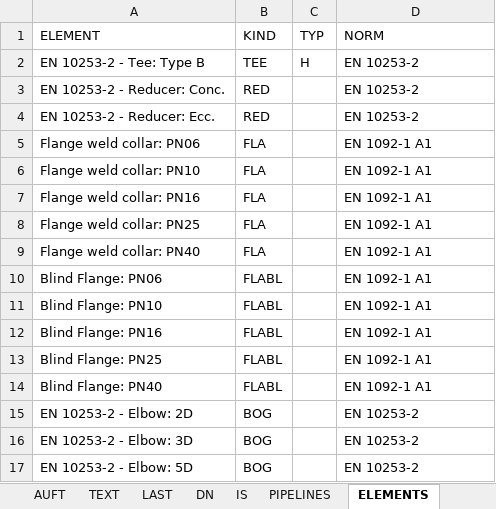
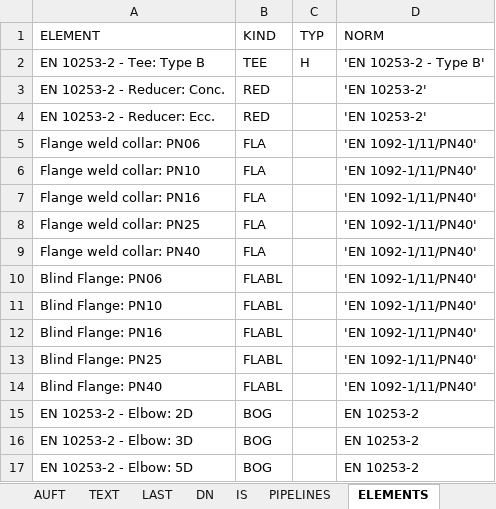
Before and after one commit to xxxmen/shtirlitsDva-Revit-PCF-Exporter-CII, an Excel workbook: revit-ntr-exporter/NTR_CONFIG.xlsx, sheet ELEMENTS, drawn as a sheet; values as stored, in another font and other column widths than the file's, no borders; the diff names each change by its address in the sheet, - before the commit and + after, or states it on an @@ line.

Commit message:
Export undefined elements release candidate

```diff
--- a/revit-ntr-exporter/NTR_CONFIG.xlsx (sheet ELEMENTS)
+++ b/revit-ntr-exporter/NTR_CONFIG.xlsx (sheet ELEMENTS)
-D2 (NORM): EN 10253-2
+D2 (NORM): 'EN 10253-2 - Type B'
-D3:D4 (NORM): EN 10253-2
+D3:D4 (NORM): 'EN 10253-2'
-D5:D14 (NORM): EN 1092-1 A1
+D5:D14 (NORM): 'EN 1092-1/11/PN40'
```
Also changed, not shown: 3 other files.
